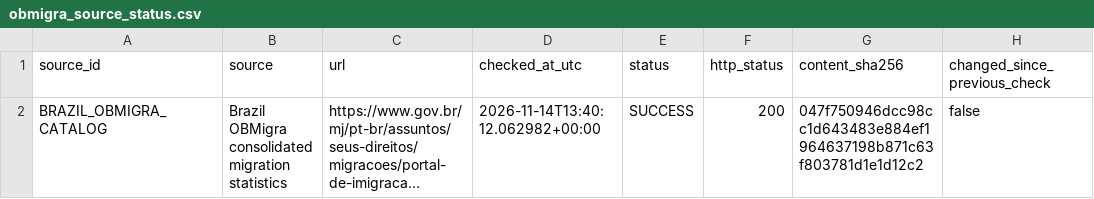
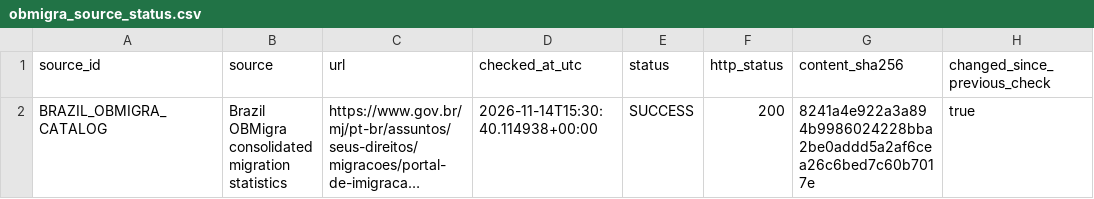
Before and after one commit to schnozenstein/eom-migration-model, a CSV file: metadata/obmigra_source_status.csv, drawn as a sheet; only a part is shown; long unchanged cells end in …; the diff names each change by its address in the sheet, - before the commit and + after, or states it on an @@ line.

```diff
--- a/metadata/obmigra_source_status.csv
+++ b/metadata/obmigra_source_status.csv
-D2 (checked_at_utc): 2026-11-14T13:40:12.062982+00:00
+D2 (checked_at_utc): 2026-11-14T15:30:40.114938+00:00
-G2 (content_sha256): 047f750946dcc98cc1d643483e884ef1964637198b871c63f803781d1e1d12c2
+G2 (content_sha256): 8241a4e922a3a894b9986024228bba2be0addd5a2af6cea26c6bed7c60b7017e
-H2 (changed_since_previous_check): false
+H2 (changed_since_previous_check): true
```
Also changed, not shown: data/geographical_uncertainty_inputs.csv, metadata/policy_page_watch_status.csv, 35 other files.
